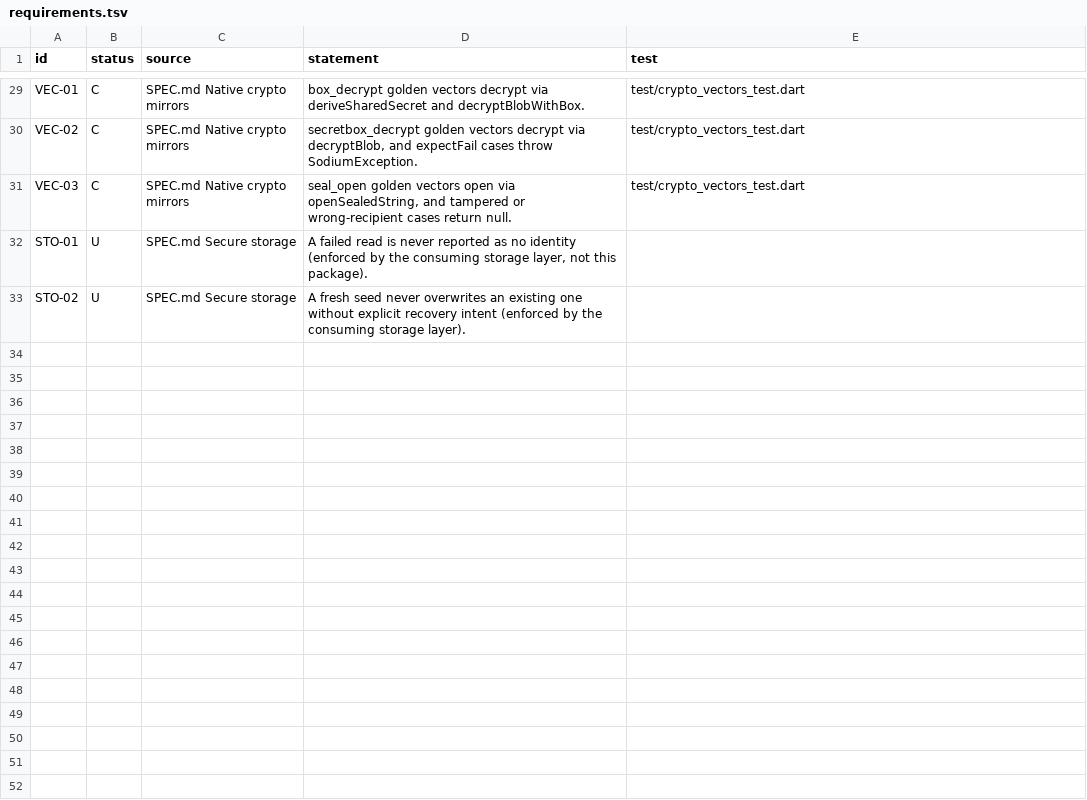
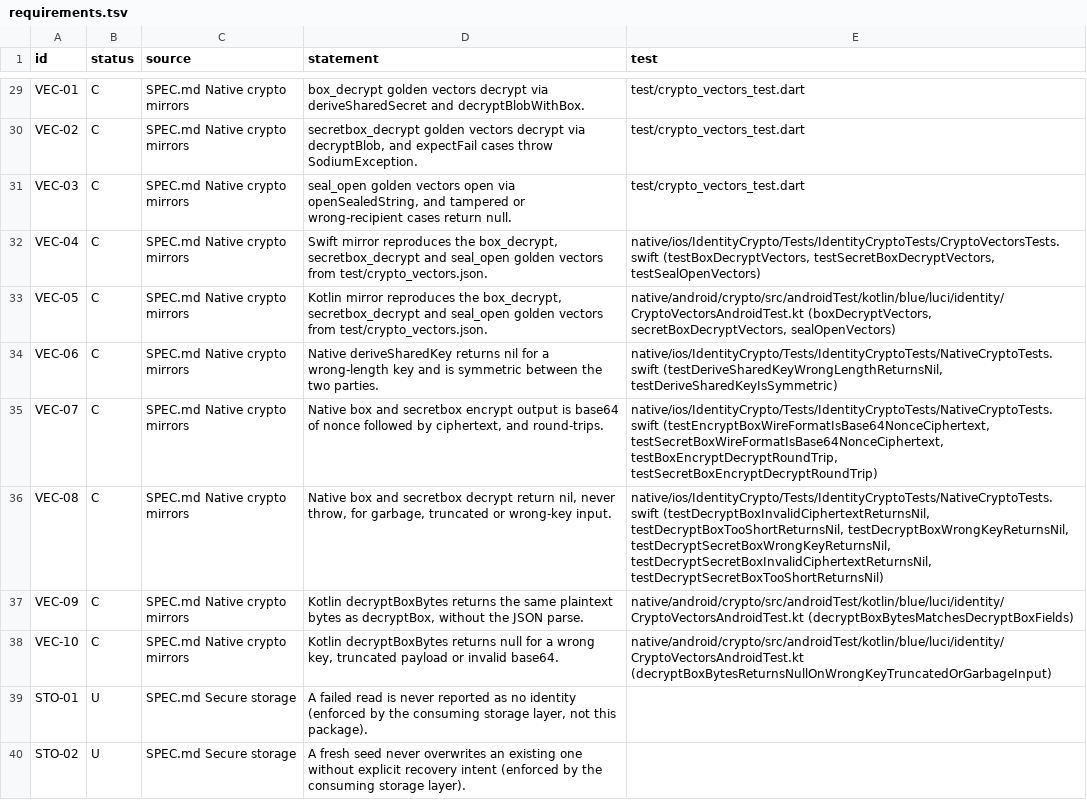
Before and after one commit to needyaz/identity, a TSV file: spec/requirements.tsv, drawn as a sheet; only a part is shown, gaps mark what is left out.

Commit message:
Spec native mirror tests and decryptBoxBytes
Add requirement rows VEC-04..VEC-10 covering the Swift and Kotlin mirror
tests, document decryptBoxBytes in SPEC.md, and fix the Swift source path.

Fixes needyaz/libs-private-issues#2

```diff
--- a/spec/requirements.tsv
+++ b/spec/requirements.tsv
@@ -31,2 +31,9 @@ VEC-02	C	SPEC.md Native crypto mirrors	secretbox_decrypt golden vectors decrypt
 VEC-03	C	SPEC.md Native crypto mirrors	seal_open golden vectors open via openSealedString, and tampered or wrong-recipient cases return null.	test/crypto_vectors_test.dart
+VEC-04	C	SPEC.md Native crypto mirrors	Swift mirror reproduces the box_decrypt, secretbox_decrypt and seal_open golden vectors from test/crypto_vectors.json.	native/ios/IdentityCrypto/Tests/IdentityCryptoTests/CryptoVectorsTests.swift (testBoxDecryptVectors, testSecretBoxDecryptVectors, testSealOpenVectors)
+VEC-05	C	SPEC.md Native crypto mirrors	Kotlin mirror reproduces the box_decrypt, secretbox_decrypt and seal_open golden vectors from test/crypto_vectors.json.	native/android/crypto/src/androidTest/kotlin/blue/luci/identity/CryptoVectorsAndroidTest.kt (boxDecryptVectors, secretBoxDecryptVectors, sealOpenVectors)
+VEC-06	C	SPEC.md Native crypto mirrors	Native deriveSharedKey returns nil for a wrong-length key and is symmetric between the two parties.	native/ios/IdentityCrypto/Tests/IdentityCryptoTests/NativeCryptoTests.swift (testDeriveSharedKeyWrongLengthReturnsNil, testDeriveSharedKeyIsSymmetric)
+VEC-07	C	SPEC.md Native crypto mirrors	Native box and secretbox encrypt output is base64 of nonce followed by ciphertext, and round-trips.	native/ios/IdentityCrypto/Tests/IdentityCryptoTests/NativeCryptoTests.swift (testEncryptBoxWireFormatIsBase64NonceCiphertext, testSecretBoxWireFormatIsBase64NonceCiphertext, testBoxEncryptDecryptRoundTrip, testSecretBoxEncryptDecryptRoundTrip)
+VEC-08	C	SPEC.md Native crypto mirrors	Native box and secretbox decrypt return nil, never throw, for garbage, truncated or wrong-key input.	native/ios/IdentityCrypto/Tests/IdentityCryptoTests/NativeCryptoTests.swift (testDecryptBoxInvalidCiphertextReturnsNil, testDecryptBoxTooShortReturnsNil, testDecryptBoxWrongKeyReturnsNil, testDecryptSecretBoxWrongKeyReturnsNil, testDecryptSecretBoxInvalidCiphertextReturnsNil, testDecryptSecretBoxTooShortReturnsNil)
+VEC-09	C	SPEC.md Native crypto mirrors	Kotlin decryptBoxBytes returns the same plaintext bytes as decryptBox, without the JSON parse.	native/android/crypto/src/androidTest/kotlin/blue/luci/identity/CryptoVectorsAndroidTest.kt (decryptBoxBytesMatchesDecryptBoxFields)
+VEC-10	C	SPEC.md Native crypto mirrors	Kotlin decryptBoxBytes returns null for a wrong key, truncated payload or invalid base64.	native/android/crypto/src/androidTest/kotlin/blue/luci/identity/CryptoVectorsAndroidTest.kt (decryptBoxBytesReturnsNullOnWrongKeyTruncatedOrGarbageInput)
 STO-01	U	SPEC.md Secure storage	A failed read is never reported as no identity (enforced by the consuming storage layer, not this package).	
```
Also changed, not shown: 1 other file.
